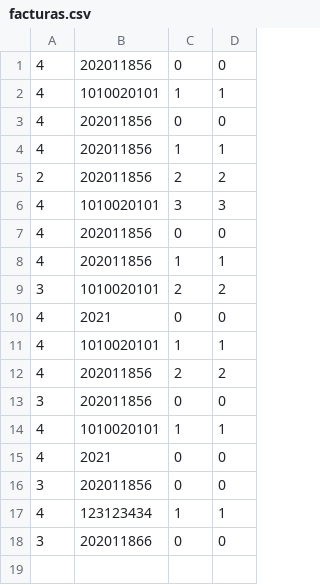
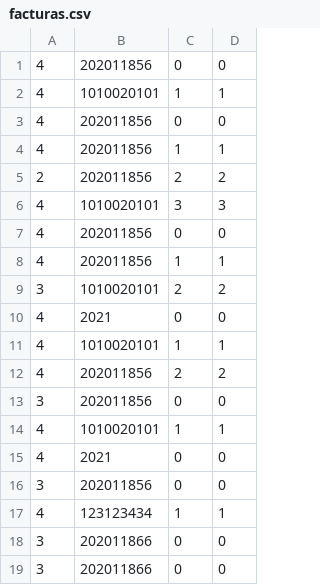
Before and after one commit to camilolcoder/SuperMercado, a CSV file: out/production/SuperMercado/DataBase/facturas.csv, drawn as a sheet; the diff names each change by its address in the sheet, - before the commit and + after, or states it on an @@ line.

```diff
--- a/out/production/SuperMercado/DataBase/facturas.csv
+++ b/out/production/SuperMercado/DataBase/facturas.csv
+row 19: 3 | 202011866 | 0 | 0
```
Also changed, not shown: out/production/SuperMercado/DataBase/clientes.csv, out/production/SuperMercado/DataBase/lotes.csv, 6 other files.
